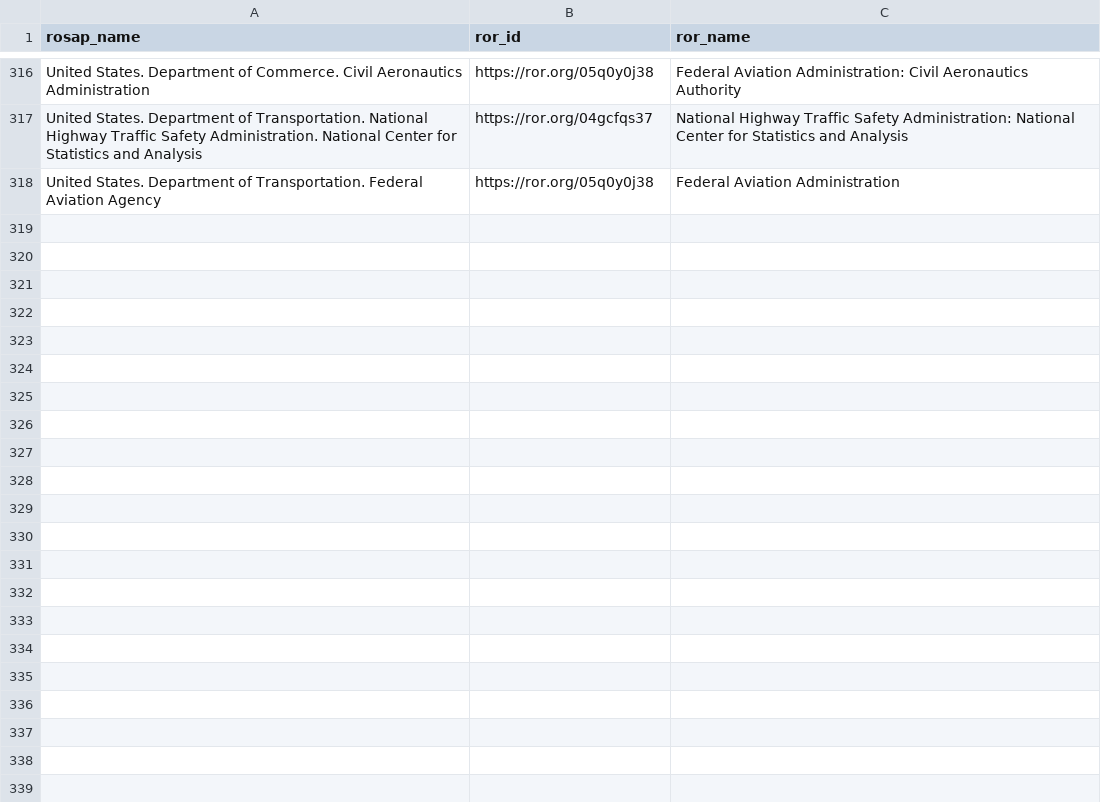
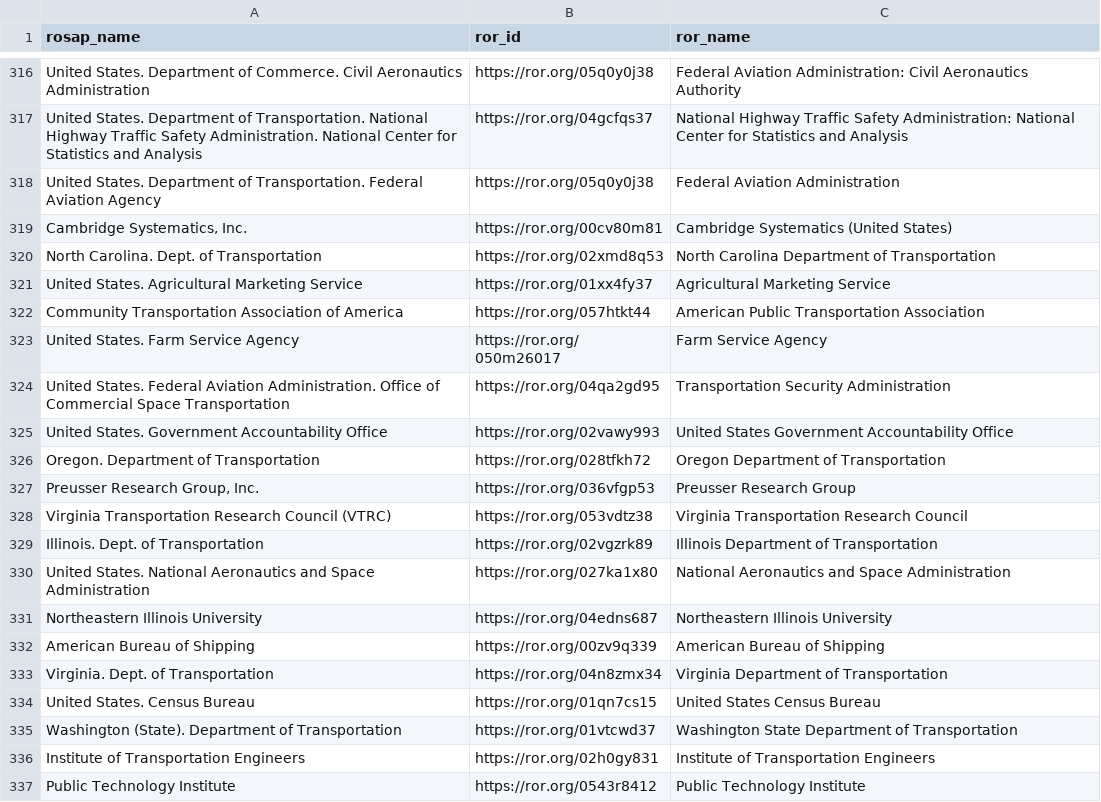
Before and after one commit to ptvrdy/doi-parser, a CSV file: confirmed_matched_ror.csv, drawn as a sheet; only a part is shown, gaps mark what is left out; the diff covers the shown part only; the diff names each change by its address in the sheet, - before the commit and + after, or states it on an @@ line.

Commit message:
new matches

```diff
--- a/confirmed_matched_ror.csv
+++ b/confirmed_matched_ror.csv
+row 319: Cambridge Systematics, Inc. | https://ror.org/00cv80m81 | Cambridge Systematics (United States)
+row 320: North Carolina. Dept. of Transportation | https://ror.org/02xmd8q53 | North Carolina Department of Transportation
+row 321: United States. Agricultural Marketing Service | https://ror.org/01xx4fy37 | Agricultural Marketing Service
+row 322: Community Transportation Association of America | https://ror.org/057htkt44 | American Public Transportation Association
+row 323: United States. Farm Service Agency | https://ror.org/050m26017 | Farm Service Agency
+row 324: United States. Federal Aviation Administration. Office of Commercial Space Transportation | https://ror.org/04qa2gd95 | Transportation Security Administration
+row 325: United States. Government Accountability Office | https://ror.org/02vawy993 | United States Government Accountability Office
+row 326: Oregon. Department of Transportation | https://ror.org/028tfkh72 | Oregon Department of Transportation
+row 327: Preusser Research Group, Inc. | https://ror.org/036vfgp53 | Preusser Research Group
+row 328: Virginia Transportation Research Council (VTRC) | https://ror.org/053vdtz38 | Virginia Transportation Research Council
+row 329: Illinois. Dept. of Transportation | https://ror.org/02vgzrk89 | Illinois Department of Transportation
+row 330: United States. National Aeronautics and Space Administration | https://ror.org/027ka1x80 | National Aeronautics and Space Administration
+row 331: Northeastern Illinois University | https://ror.org/04edns687 | Northeastern Illinois University
+row 332: American Bureau of Shipping | https://ror.org/00zv9q339 | American Bureau of Shipping
+row 333: Virginia. Dept. of Transportation | https://ror.org/04n8zmx34 | Virginia Department of Transportation
+row 334: United States. Census Bureau | https://ror.org/01qn7cs15 | United States Census Bureau
+row 335: Washington (State). Department of Transportation | https://ror.org/01vtcwd37 | Washington State Department of Transportation
+row 336: Institute of Transportation Engineers | https://ror.org/02h0gy831 | Institute of Transportation Engineers
+row 337: Public Technology Institute | https://ror.org/0543r8412 | Public Technology Institute
```
Also changed, not shown: 18 added rows elsewhere in this file.
